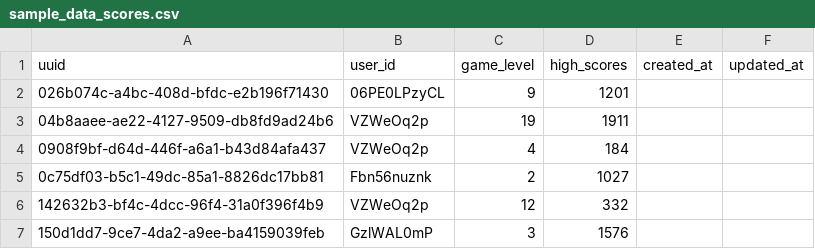
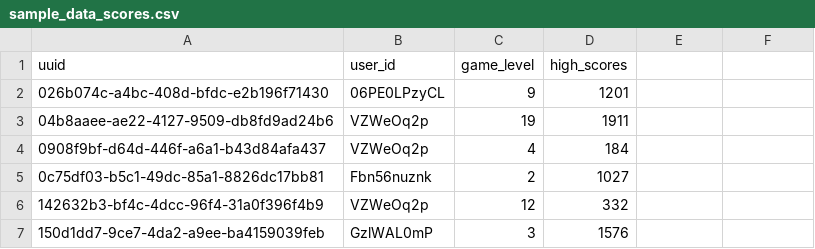
Before and after one commit to dmigwi/tapoo, a CSV file: maze/db/sample_data_scores.csv, drawn as a sheet; only a part is shown.

Commit message:
Bug: Fix csv extra columns bug and add missing test (#20)

```diff
--- a/maze/db/sample_data_scores.csv
+++ b/maze/db/sample_data_scores.csv
@@ -1,2 +1,2 @@
-uuid,user_id,game_level,high_scores,created_at,updated_at
+uuid,user_id,game_level,high_scores
 026b074c-a4bc-408d-bfdc-e2b196f71430,06PE0LPzyCL,9,1201
```
Also changed, not shown: maze/db/sample_data_users.csv, 1 other file.
